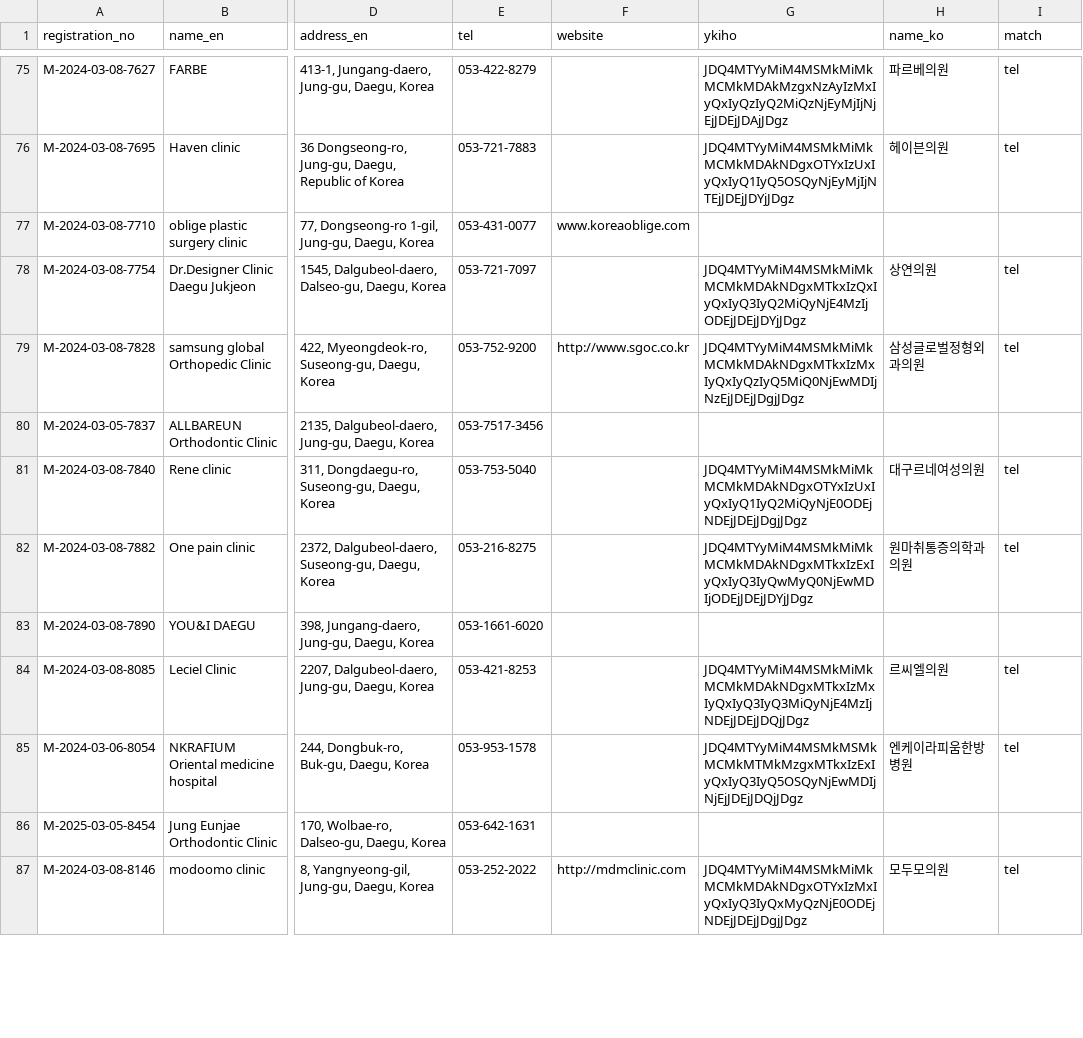
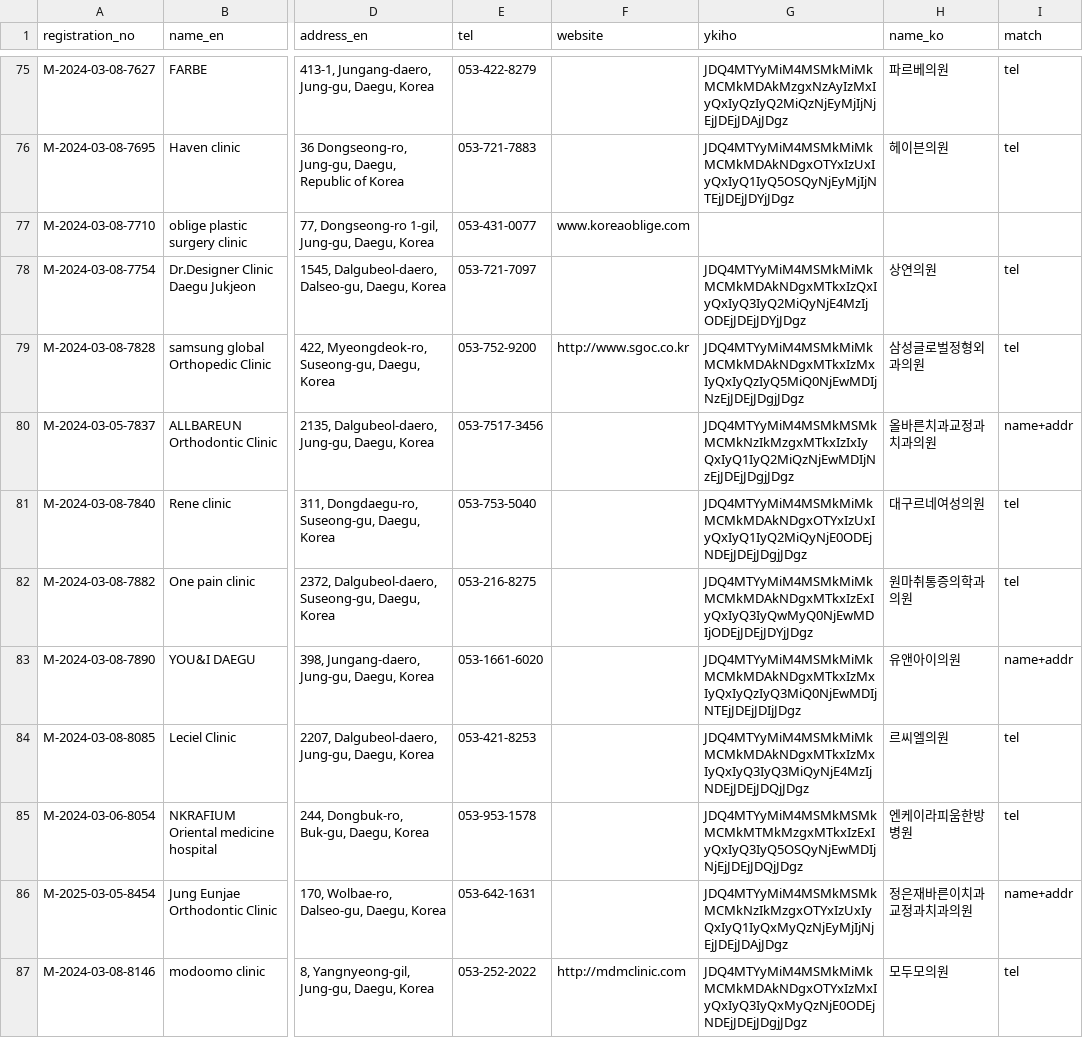
Before and after one commit to k-1026/AXA, a CSV file: data/processed/daegu_registered_institutions.csv, drawn as a sheet; only a part is shown, gaps mark what is left out; the diff covers the shown part only; the diff names each change by its address in the sheet, - before the commit and + after, or states it on an @@ line.

```diff
--- a/data/processed/daegu_registered_institutions.csv
+++ b/data/processed/daegu_registered_institutions.csv
-G80 (ykiho): (empty)
+G80 (ykiho): JDQ4MTYyMiM4MSMkMSMkMCMkNzIkMzgxMTkxIzIxIyQxIyQ1IyQ2MiQzNjEwMDIjNzEjJDEjJDgjJDgz
-H80 (name_ko): (empty)
+H80 (name_ko): 올바른치과교정과치과의원
-I80 (match): (empty)
+I80 (match): name+addr
-G83 (ykiho): (empty)
+G83 (ykiho): JDQ4MTYyMiM4MSMkMiMkMCMkMDAkNDgxMTkxIzMxIyQxIyQzIyQ3MiQ0NjEwMDIjNTEjJDEjJDIjJDgz
-H83 (name_ko): (empty)
+H83 (name_ko): 유앤아이의원
-I83 (match): (empty)
+I83 (match): name+addr
-G86 (ykiho): (empty)
+G86 (ykiho): JDQ4MTYyMiM4MSMkMSMkMCMkNzIkMzgxOTYxIzUxIyQxIyQ1IyQxMyQzNjEyMjIjNjEjJDEjJDAjJDgz
-H86 (name_ko): (empty)
+H86 (name_ko): 정은재바른이치과교정과치과의원
-I86 (match): (empty)
+I86 (match): name+addr
```
Also changed, not shown: 93 edited cells elsewhere in this file, 1 other file.
